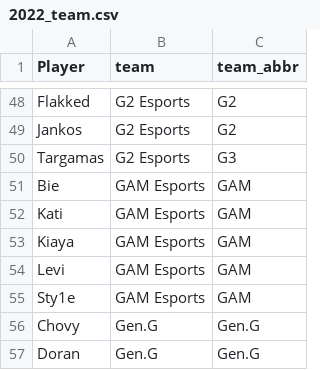
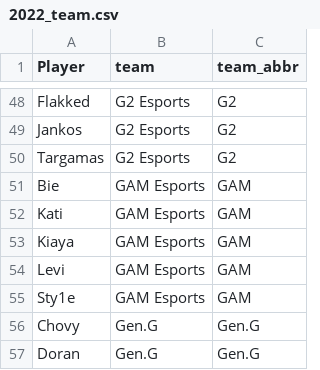
Before and after one commit to lienkao/data_visualization, a CSV file: data/2022_team.csv, drawn as a sheet; only a part is shown, gaps mark what is left out.

```diff
--- a/data/2022_team.csv
+++ b/data/2022_team.csv
@@ -49,3 +49,3 @@ Flakked,G2 Esports,G2
 Jankos,G2 Esports,G2
-Targamas,G2 Esports,G3
+Targamas,G2 Esports,G2
 Bie,GAM Esports,GAM
```
Also changed, not shown: 1 other file.
